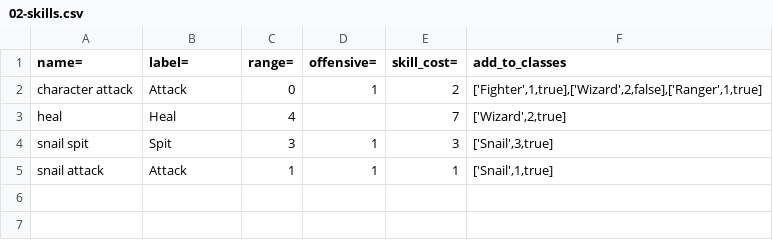
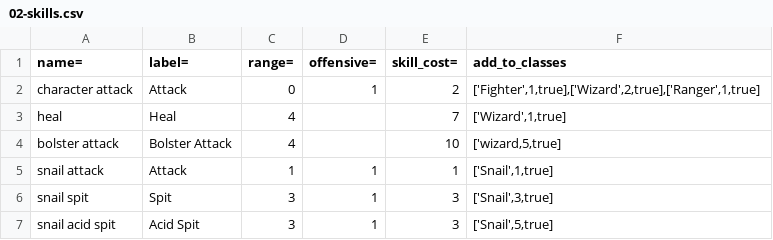
Before and after one commit to AJFaraday/RailsPG, a CSV file: db/seed_tables/02-skills.csv, drawn as a sheet.

Commit message:
subtyped skill effects and set out bar effect test

```diff
--- a/db/seed_tables/02-skills.csv
+++ b/db/seed_tables/02-skills.csv
@@ -1,5 +1,7 @@
 "name=","label=","range=","offensive=","skill_cost=","add_to_classes"
-"character attack","Attack",0,1,2,"['Fighter',1,true],['Wizard',2,false],['Ranger',1,true]"
-"heal","Heal",4,,7,"['Wizard',2,true]"
+"character attack","Attack",0,1,2,"['Fighter',1,true],['Wizard',2,true],['Ranger',1,true]"
+"heal","Heal",4,,7,"['Wizard',1,true]"
+"bolster attack","Bolster Attack",4,,10,"['wizard,5,true]"
+"snail attack","Attack",1,1,1,"['Snail',1,true]"
 "snail spit","Spit",3,1,3,"['Snail',3,true]"
-"snail attack","Attack",1,1,1,"['Snail',1,true]"
+"snail acid spit","Acid Spit",3,1,3,"['Snail',5,true]"
```
Also changed, not shown: 16 other files.
